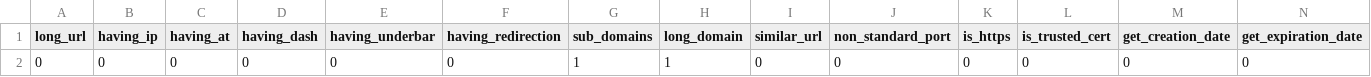
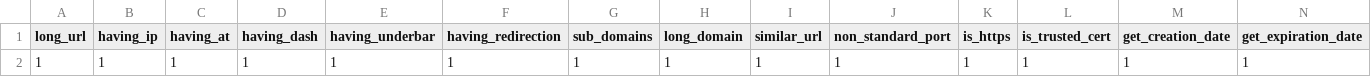
Before and after one commit to ChangHyunL/Phishing_Detection, a CSV file: x_input.csv, drawn as a sheet.

```diff
--- a/x_input.csv
+++ b/x_input.csv
@@ -1,2 +1,2 @@
 long_url,having_ip,having_at,having_dash,having_underbar,having_redirection,sub_domains,long_domain,similar_url,non_standard_port,is_https,is_trusted_cert,get_creation_date,get_expiration_date
-0,0,0,0,0,0,1,1,0,0,0,0,0,0
+1,1,1,1,1,1,1,1,1,1,1,1,1,1
```
Also changed, not shown: 11 other files.
